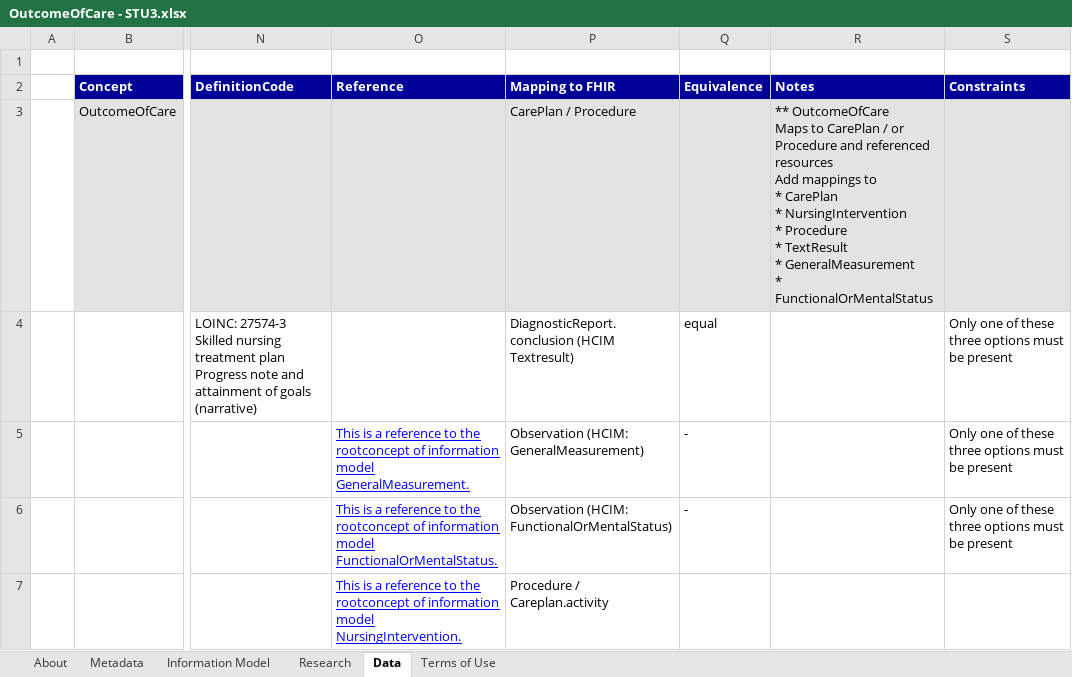
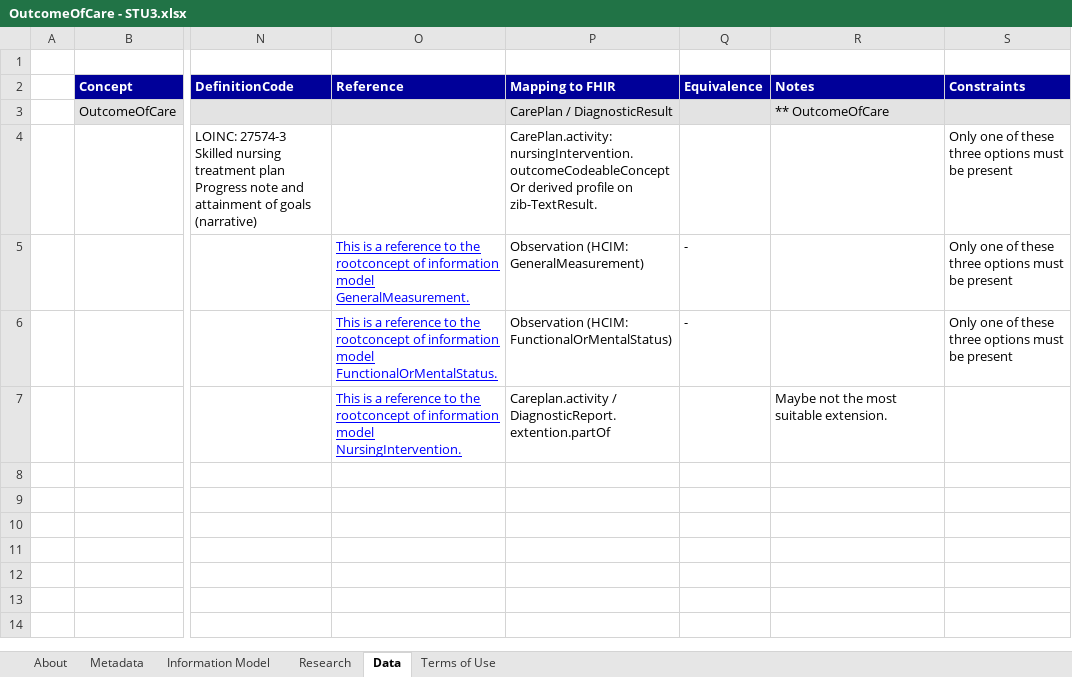
Before and after one commit to Nictiz/Nictiz-STU3-Zib2017, an Excel workbook: Mappings/OutcomeOfCare - STU3.xlsx, sheet Data, drawn as a sheet; only a part is shown, gaps mark what is left out; values as stored, in another font and other column widths than the file's, no borders; ↵ is a line break in a cell; the diff names each change by its address in the sheet, - before the commit and + after, or states it on an @@ line.

Commit message:
updated OutcomeOfCare: instead of Observation, derived profile on TextResult. Added reference to Nursingintervention.

```diff
--- a/Mappings/OutcomeOfCare - STU3.xlsx (sheet Data)
+++ b/Mappings/OutcomeOfCare - STU3.xlsx (sheet Data)
-P3 (Mapping to FHIR): CarePlan / Procedure
+P3 (Mapping to FHIR): CarePlan / DiagnosticResult
-R3 (Notes): ** OutcomeOfCare ↵ Maps to CarePlan / or Procedure and referenced resources ↵ Add mappings to ↵ * CarePlan ↵ * NursingIntervention ↵ * Procedure ↵ * TextResult ↵ * GeneralMeasurement ↵ * FunctionalOrMentalStatus
+R3 (Notes): ** OutcomeOfCare
-P4 (Mapping to FHIR): DiagnosticReport.conclusion (HCIM Textresult)
+P4 (Mapping to FHIR): CarePlan.activity:nursingIntervention.outcomeCodeableConcept Or derived profile on zib-TextResult.
-Q4 (Equivalence): equal
+Q4 (Equivalence): (empty)
-P7 (Mapping to FHIR): Procedure / Careplan.activity
+P7 (Mapping to FHIR): Careplan.activity / DiagnosticReport.extention.partOf
-R7 (Notes): (empty)
+R7 (Notes): Maybe not the most suitable extension.
```
Also changed, not shown: 3 other files.
